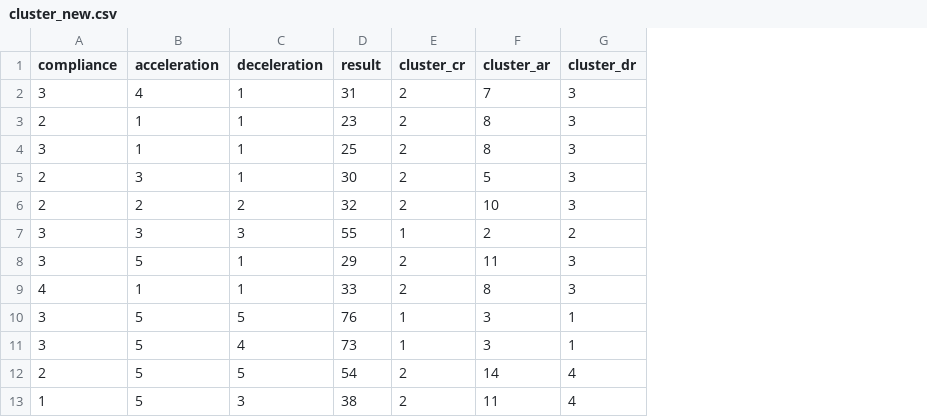
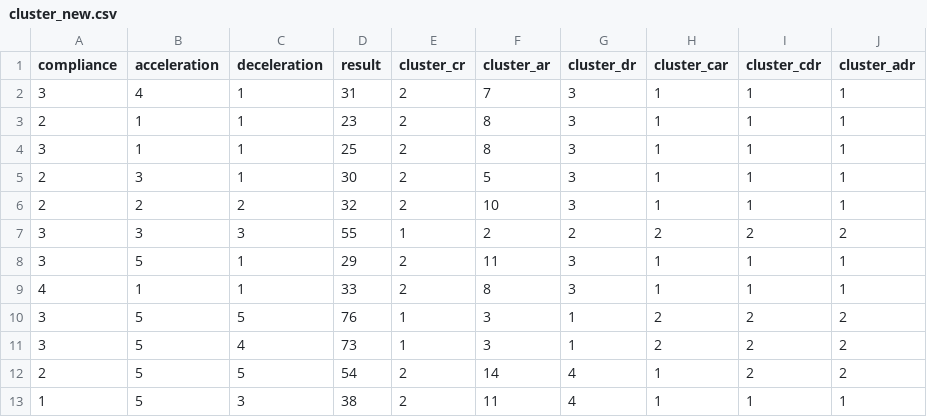
Before and after one commit to achieve0410/R, a CSV file: R_code/cluster_new.csv, drawn as a sheet; the diff names each change by its address in the sheet, - before the commit and + after, or states it on an @@ line.

```diff
--- a/R_code/cluster_new.csv
+++ b/R_code/cluster_new.csv
+column H (cluster_car), rows 2-13: 1 | 1 | 1 | 1 | 1 | 2 | 1 | 1 | 2 | 2 | 1 | 1
+column I (cluster_cdr), rows 2-13: 1 | 1 | 1 | 1 | 1 | 2 | 1 | 1 | 2 | 2 | 2 | 1
+column J (cluster_adr), rows 2-13: 1 | 1 | 1 | 1 | 1 | 2 | 1 | 1 | 2 | 2 | 2 | 1
```
Also changed, not shown: R_code/cluster_tmap.csv, R_code/cluster_virtual.csv, 7 other files.
